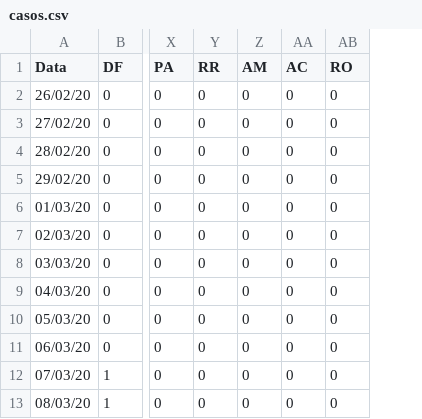
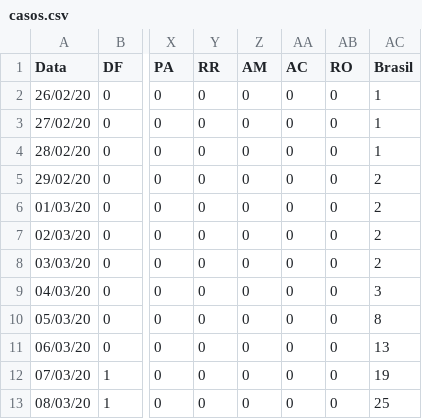
Before and after one commit to filipemosca/covid-19-brazil, a CSV file: casos.csv, drawn as a sheet; only a part is shown, gaps mark what is left out; the diff names each change by its address in the sheet, - before the commit and + after, or states it on an @@ line.

Commit message:
casos do Brasil

```diff
--- a/casos.csv
+++ b/casos.csv
+column AC (Brasil), rows 2-13: 1 | 1 | 1 | 2 | 2 | 2 | 2 | 3 | 8 | 13 | 19 | 25
```
Also changed, not shown: 2 other files.
